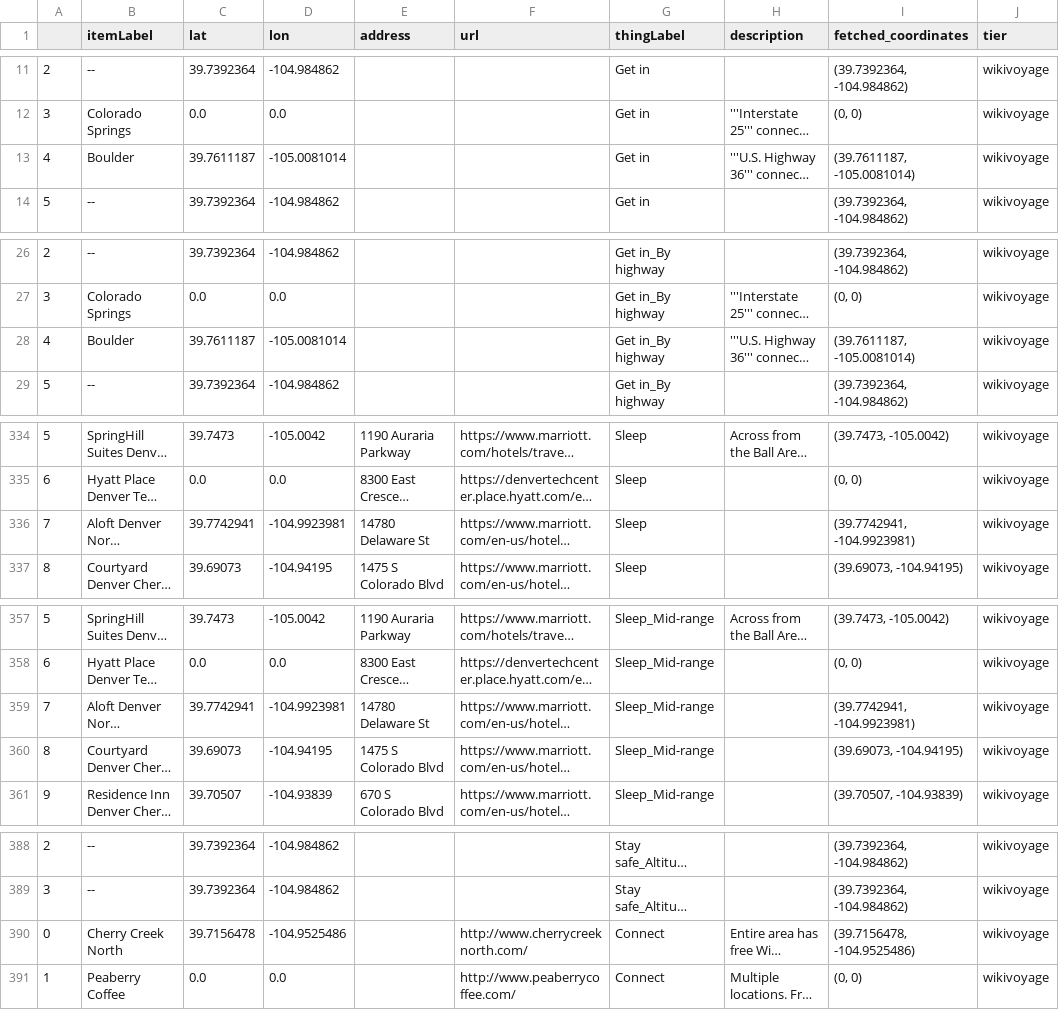
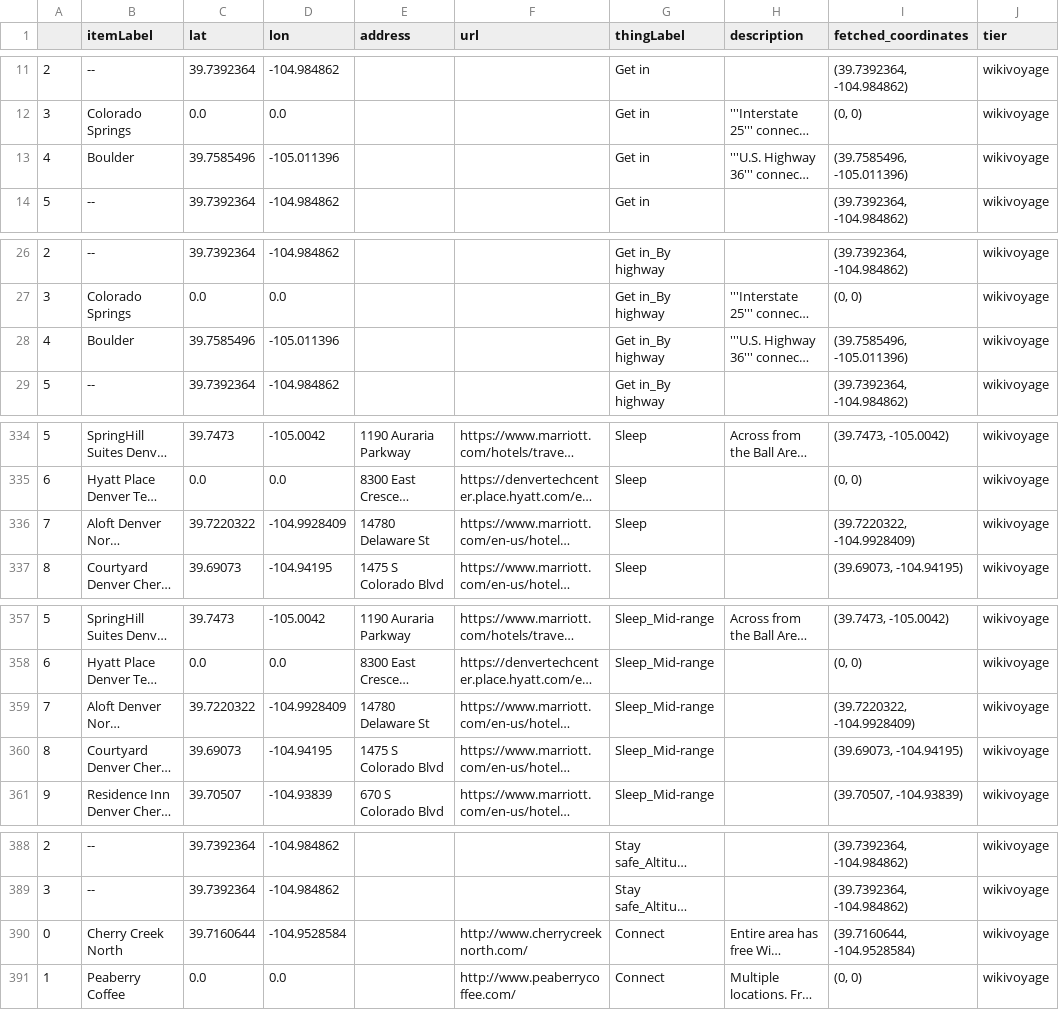
Before and after one commit to geldbogen/Wikipedia_Map_Maker, a CSV file: data/Denver/Denver_wikivoyage.csv, drawn as a sheet; only a part is shown, gaps mark what is left out; long unchanged cells end in …; the diff covers the shown part only; the diff names each change by its address in the sheet, - before the commit and + after, or states it on an @@ line.

```diff
--- a/data/Denver/Denver_wikivoyage.csv
+++ b/data/Denver/Denver_wikivoyage.csv
-C13 (lat): 39.7611187
+C13 (lat): 39.7585496
-D13 (lon): -105.0081014
+D13 (lon): -105.011396
-I13 (fetched_coordinates): (39.7611187, -105.0081014)
+I13 (fetched_coordinates): (39.7585496, -105.011396)
-C28 (lat): 39.7611187
+C28 (lat): 39.7585496
-D28 (lon): -105.0081014
+D28 (lon): -105.011396
-I28 (fetched_coordinates): (39.7611187, -105.0081014)
+I28 (fetched_coordinates): (39.7585496, -105.011396)
-C336 (lat): 39.7742941
+C336 (lat): 39.7220322
-D336 (lon): -104.9923981
+D336 (lon): -104.9928409
-I336 (fetched_coordinates): (39.7742941, -104.9923981)
+I336 (fetched_coordinates): (39.7220322, -104.9928409)
-C359 (lat): 39.7742941
+C359 (lat): 39.7220322
-D359 (lon): -104.9923981
+D359 (lon): -104.9928409
-I359 (fetched_coordinates): (39.7742941, -104.9923981)
+I359 (fetched_coordinates): (39.7220322, -104.9928409)
-C390 (lat): 39.7156478
+C390 (lat): 39.7160644
-D390 (lon): -104.9525486
+D390 (lon): -104.9528584
-I390 (fetched_coordinates): (39.7156478, -104.9525486)
+I390 (fetched_coordinates): (39.7160644, -104.9528584)
```
Also changed, not shown: 3 edited cells elsewhere in this file, 4 other files.
